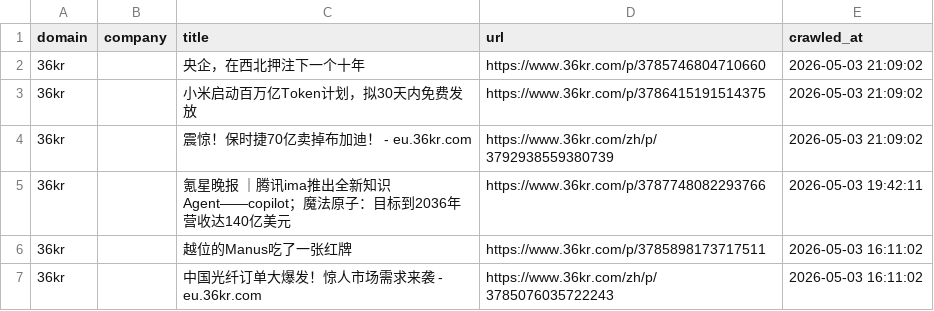
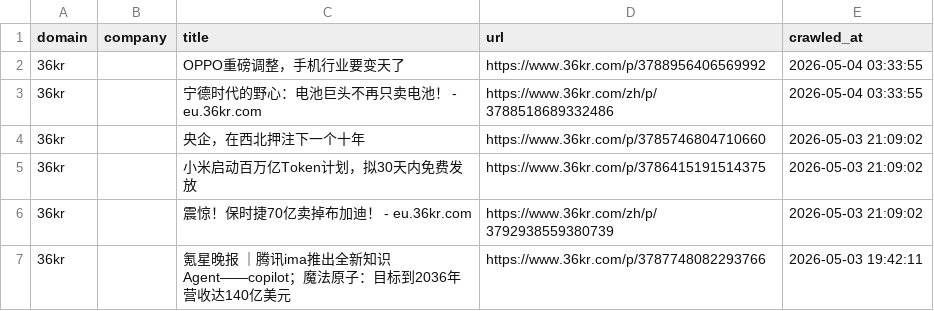
Before and after one commit to levelupup/news_crawler, a CSV file: data/36kr.csv, drawn as a sheet; only a part is shown; the shorter side is filled out with more unchanged rows; the diff names each change by its address in the sheet, - before the commit and + after, or states it on an @@ line.

```diff
--- a/data/36kr.csv
+++ b/data/36kr.csv
+row 2: 36kr |  | OPPO重磅调整，手机行业要变天了 | https://www.36kr.com/p/3788956406569992 | 2026-05-04 03:33:55
+row 3: 36kr |  | 宁德时代的野心：电池巨头不再只卖电池！ - eu.36kr.com | https://www.36kr.com/zh/p/3788518689332486 | 2026-05-04 03:33:55
```
Also changed, not shown: data/bloomberg.csv, data/ctee.csv, 12 other files.
